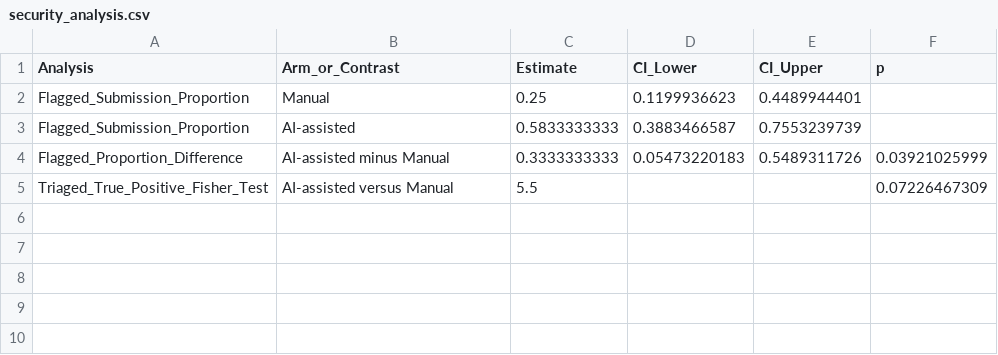
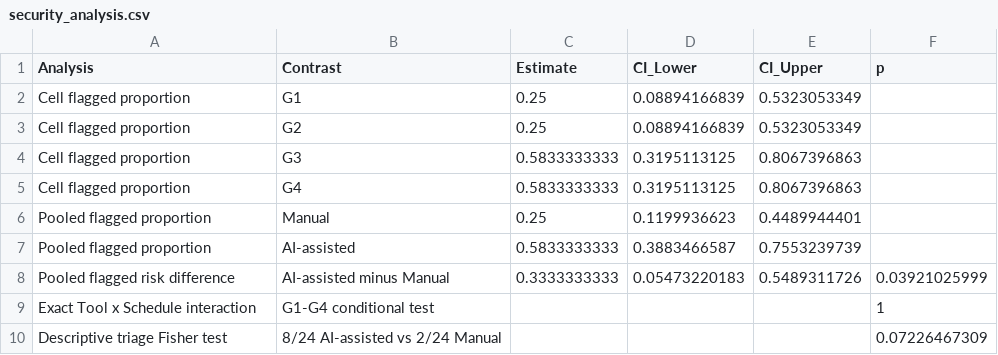
Before and after one commit to tanhaei/ai-scheduling-exp, a CSV file: security_analysis.csv, drawn as a sheet.

```diff
--- a/security_analysis.csv
+++ b/security_analysis.csv
@@ -1,5 +1,10 @@
-Analysis,Arm_or_Contrast,Estimate,CI_Lower,CI_Upper,p
-Flagged_Submission_Proportion,Manual,0.25,0.1199936623,0.4489944401,
-Flagged_Submission_Proportion,AI-assisted,0.5833333333,0.3883466587,0.7553239739,
-Flagged_Proportion_Difference,AI-assisted minus Manual,0.3333333333,0.05473220183,0.5489311726,0.03921025999
-Triaged_True_Positive_Fisher_Test,AI-assisted versus Manual,5.5,,,0.07226467309
+Analysis,Contrast,Estimate,CI_Lower,CI_Upper,p
+Cell flagged proportion,G1,0.25,0.08894166839,0.5323053349,
+Cell flagged proportion,G2,0.25,0.08894166839,0.5323053349,
+Cell flagged proportion,G3,0.5833333333,0.3195113125,0.8067396863,
+Cell flagged proportion,G4,0.5833333333,0.3195113125,0.8067396863,
+Pooled flagged proportion,Manual,0.25,0.1199936623,0.4489944401,
+Pooled flagged proportion,AI-assisted,0.5833333333,0.3883466587,0.7553239739,
+Pooled flagged risk difference,AI-assisted minus Manual,0.3333333333,0.05473220183,0.5489311726,0.03921025999
+Exact Tool x Schedule interaction,G1-G4 conditional test,,,,1
+Descriptive triage Fisher test,8/24 AI-assisted vs 2/24 Manual,,,,0.07226467309
```
Also changed, not shown: anova_results.csv, data/weight_sensitivity_summary.csv, 21 other files.
